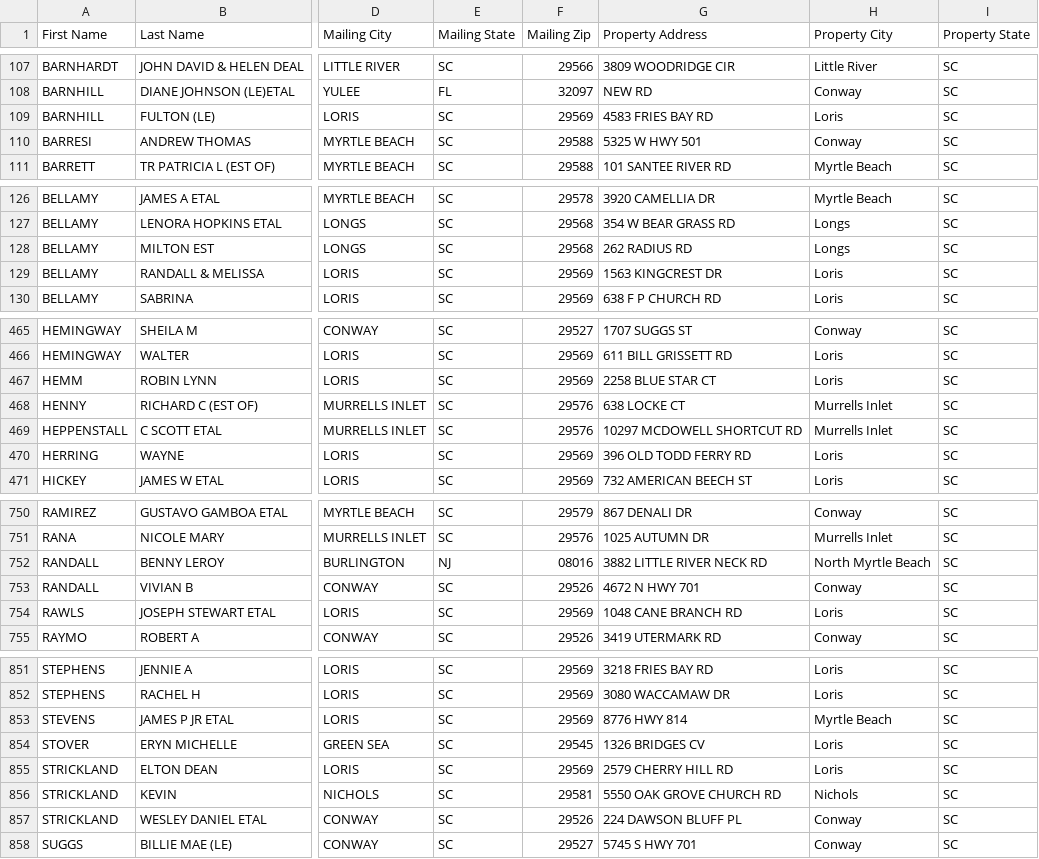
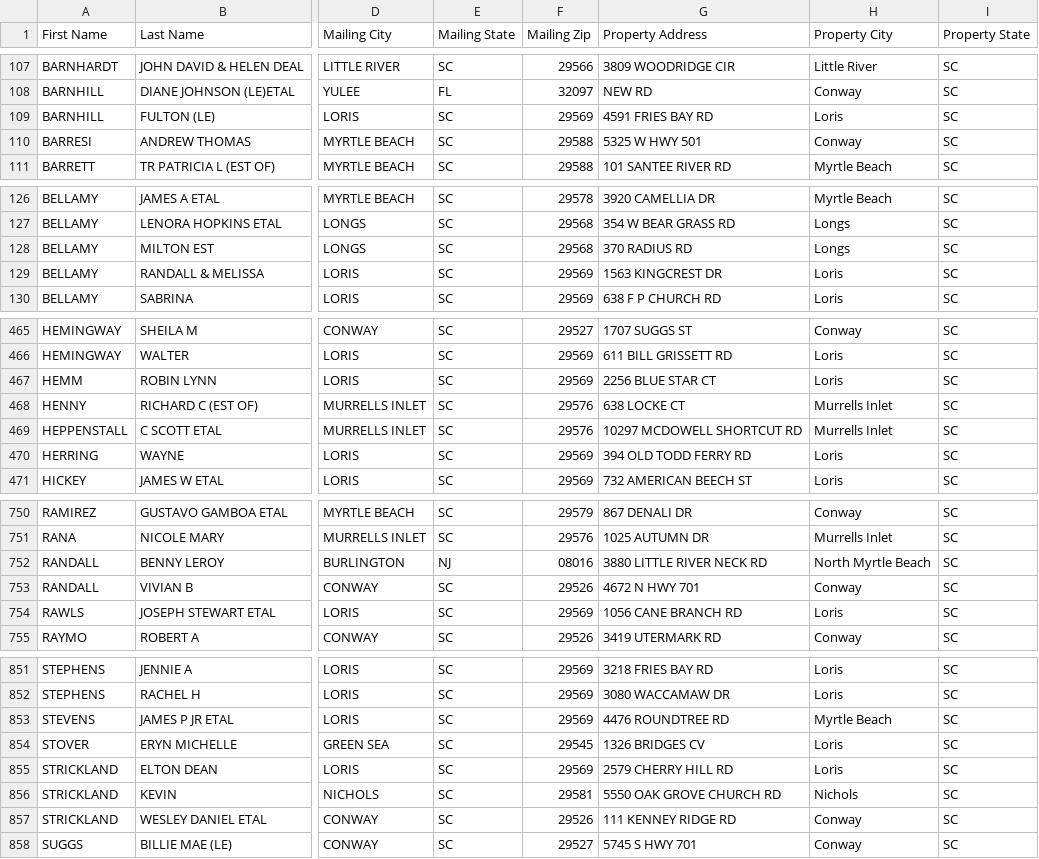
Before and after one commit to BRREH/horry-county-leads, a CSV file: data/leads_export.csv, drawn as a sheet; only a part is shown, gaps mark what is left out; the diff covers the shown part only; the diff names each change by its address in the sheet, - before the commit and + after, or states it on an @@ line.

```diff
--- a/data/leads_export.csv
+++ b/data/leads_export.csv
-G109 (Property Address): 4583 FRIES BAY RD
+G109 (Property Address): 4591 FRIES BAY RD
-G128 (Property Address): 262 RADIUS RD
+G128 (Property Address): 370 RADIUS RD
-G467 (Property Address): 2258 BLUE STAR CT
+G467 (Property Address): 2256 BLUE STAR CT
-G470 (Property Address): 396 OLD TODD FERRY RD
+G470 (Property Address): 394 OLD TODD FERRY RD
-G752 (Property Address): 3882 LITTLE RIVER NECK RD
+G752 (Property Address): 3880 LITTLE RIVER NECK RD
-G754 (Property Address): 1048 CANE BRANCH RD
+G754 (Property Address): 1056 CANE BRANCH RD
-G853 (Property Address): 8776 HWY 814
+G853 (Property Address): 4476 ROUNDTREE RD
-G857 (Property Address): 224 DAWSON BLUFF PL
+G857 (Property Address): 111 KENNEY RIDGE RD
```
Also changed, not shown: 2 added rows, 2 removed rows, 2 moved rows and 23 edited cells elsewhere in this file, 2 other files.
